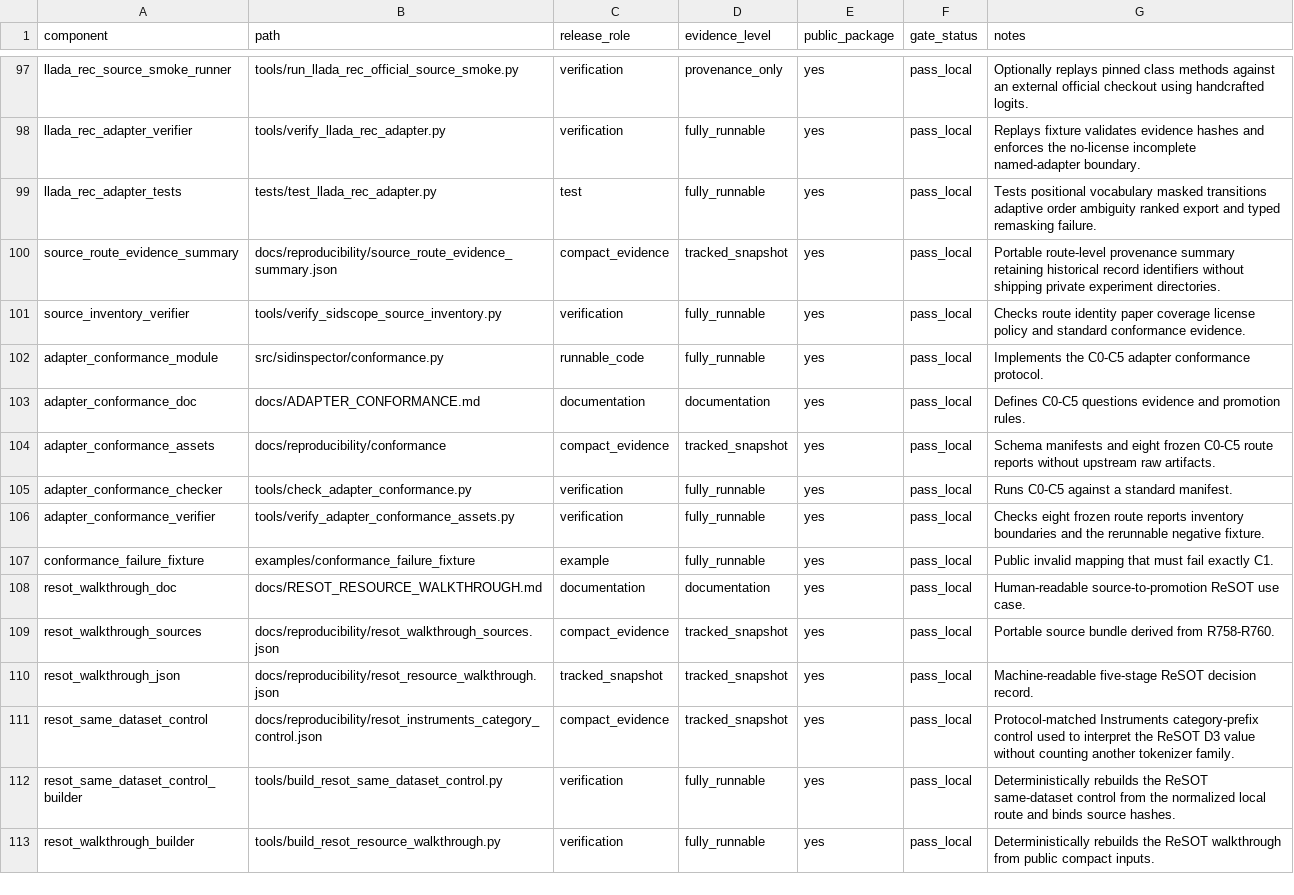
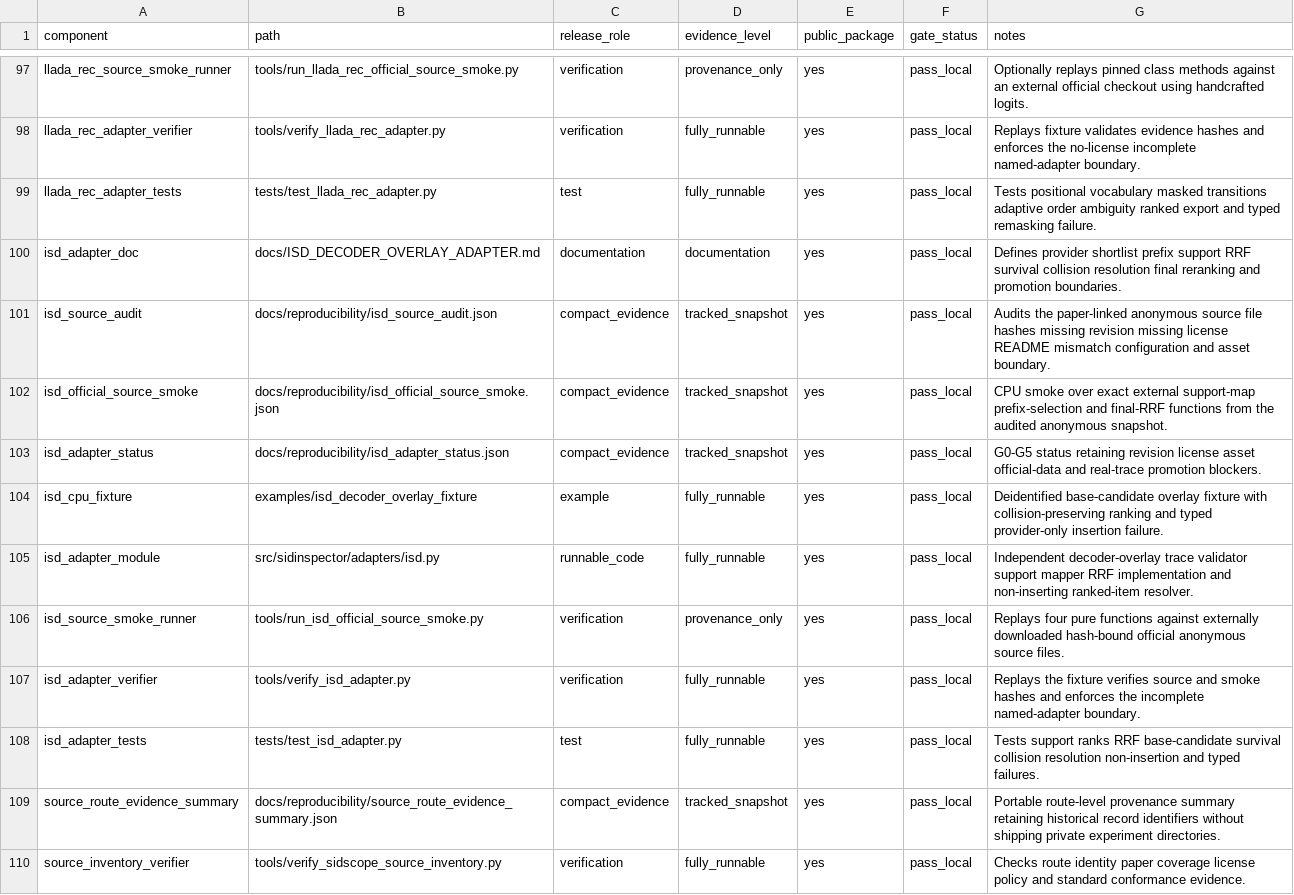
Before and after one commit to jdding/SIDscope, a CSV file: docs/reproducibility/sidscope_release_candidate_manifest.csv, drawn as a sheet; only a part is shown, gaps mark what is left out; the shorter side is filled out with more unchanged rows; the diff names each change by its address in the sheet, - before the commit and + after, or states it on an @@ line.

Commit message:
Add ISD decoder overlay contract

```diff
--- a/docs/reproducibility/sidscope_release_candidate_manifest.csv
+++ b/docs/reproducibility/sidscope_release_candidate_manifest.csv
+row 100: isd_adapter_doc | docs/ISD_DECODER_OVERLAY_ADAPTER.md | documentation | documentation | yes | pass_local | Defines provider shortlist prefix support RRF survival collision resolution final reranking and promotion boundaries.
+row 101: isd_source_audit | docs/reproducibility/isd_source_audit.json | compact_evidence | tracked_snapshot | yes | pass_local | Audits the paper-linked anonymous source file hashes missing revision missing license README mismatch configuration and asset boundary.
+row 102: isd_official_source_smoke | docs/reproducibility/isd_official_source_smoke.json | compact_evidence | tracked_snapshot | yes | pass_local | CPU smoke over exact external support-map prefix-selection and final-RRF functions from the audited anonymous snapshot.
+row 103: isd_adapter_status | docs/reproducibility/isd_adapter_status.json | compact_evidence | tracked_snapshot | yes | pass_local | G0-G5 status retaining revision license asset official-data and real-trace promotion blockers.
+row 104: isd_cpu_fixture | examples/isd_decoder_overlay_fixture | example | fully_runnable | yes | pass_local | Deidentified base-candidate overlay fixture with collision-preserving ranking and typed provider-only insertion failure.
+row 105: isd_adapter_module | src/sidinspector/adapters/isd.py | runnable_code | fully_runnable | yes | pass_local | Independent decoder-overlay trace validator support mapper RRF implementation and non-inserting ranked-item resolver.
+row 106: isd_source_smoke_runner | tools/run_isd_official_source_smoke.py | verification | provenance_only | yes | pass_local | Replays four pure functions against externally downloaded hash-bound official anonymous source files.
+row 107: isd_adapter_verifier | tools/verify_isd_adapter.py | verification | fully_runnable | yes | pass_local | Replays the fixture verifies source and smoke hashes and enforces the incomplete named-adapter boundary.
+row 108: isd_adapter_tests | tests/test_isd_adapter.py | test | fully_runnable | yes | pass_local | Tests support ranks RRF base-candidate survival collision resolution non-insertion and typed failures.
```
Also changed, not shown: docs/reproducibility/generator_adapter_coverage.csv, 18 other files.
